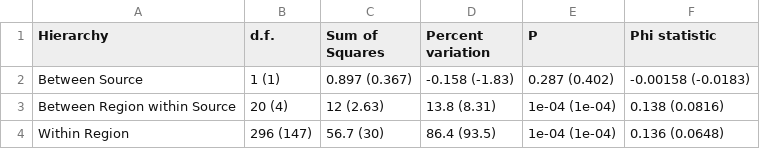
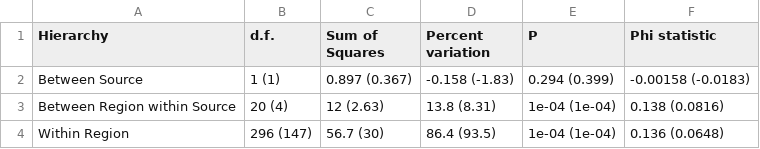
Before and after one commit to everhartlab/sclerotinia-366, a CSV file: results/tables/AMOVA-region.csv, drawn as a sheet.

Commit message:
add current results

```diff
--- a/results/tables/AMOVA-region.csv
+++ b/results/tables/AMOVA-region.csv
@@ -1,3 +1,3 @@
 Hierarchy,d.f.,Sum of Squares,Percent variation,P,Phi statistic
-Between Source,1 (1),0.897 (0.367),-0.158 (-1.83),0.287 (0.402),-0.00158 (-0.0183)
+Between Source,1 (1),0.897 (0.367),-0.158 (-1.83),0.294 (0.399),-0.00158 (-0.0183)
 Between Region within Source,20 (4),12 (2.63),13.8 (8.31),1e-04 (1e-04),0.138 (0.0816)
```
Also changed, not shown: results/tables/AMOVA-year.csv, 35 other files.
